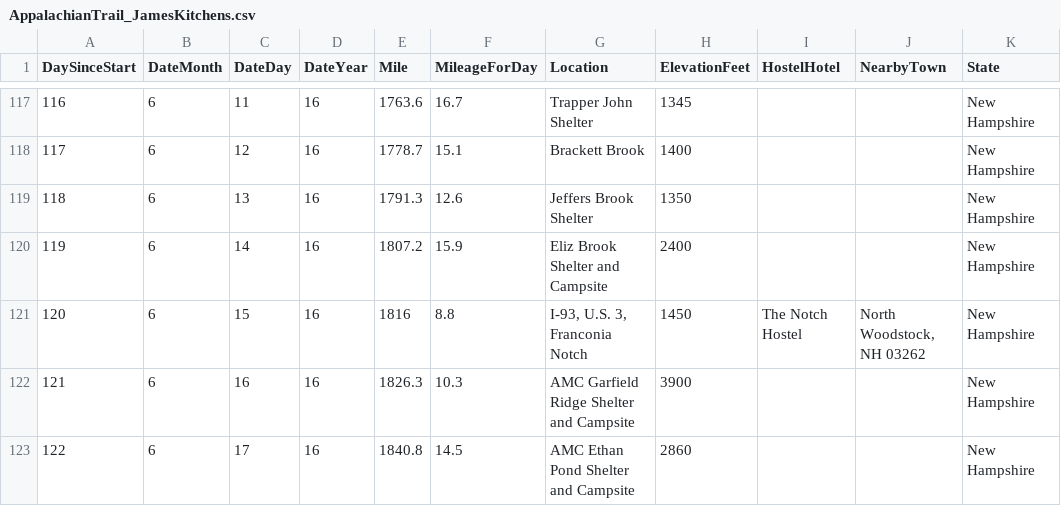
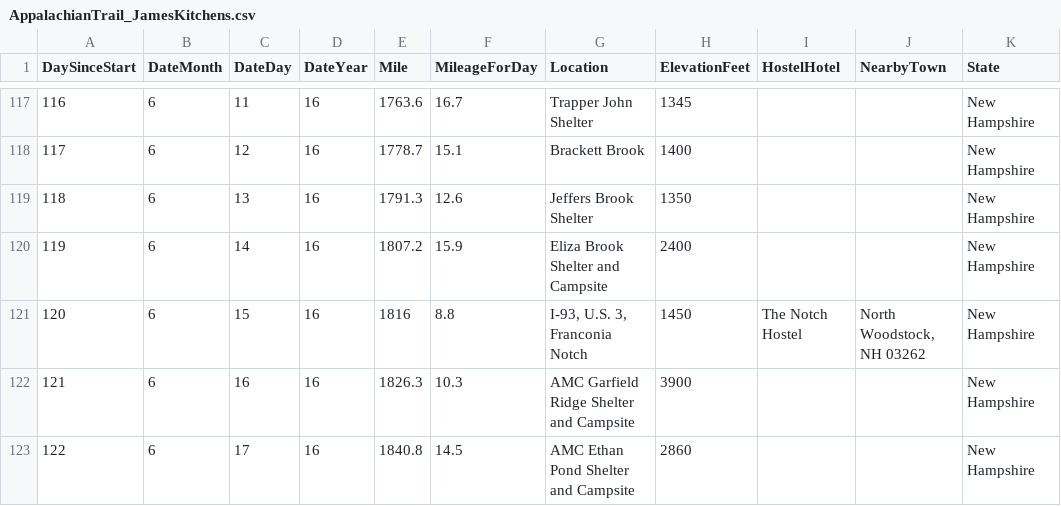
Before and after one commit to kitchensjn/kitchensjn.github.io, a CSV file: AppalachianTrail_JamesKitchens.csv, drawn as a sheet; only a part is shown, gaps mark what is left out; the diff names each change by its address in the sheet, - before the commit and + after, or states it on an @@ line.

Commit message:
thru-hiking-data-viz

```diff
--- a/AppalachianTrail_JamesKitchens.csv
+++ b/AppalachianTrail_JamesKitchens.csv
-G120 (Location): Eliz Brook Shelter and Campsite
+G120 (Location): Eliza Brook Shelter and Campsite
```
Also changed, not shown: _site/AppalachianTrail_JamesKitchens.csv, 23 other files.
